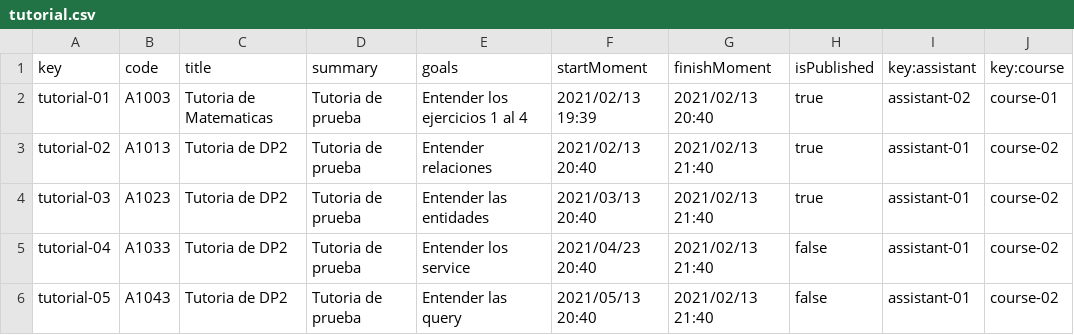
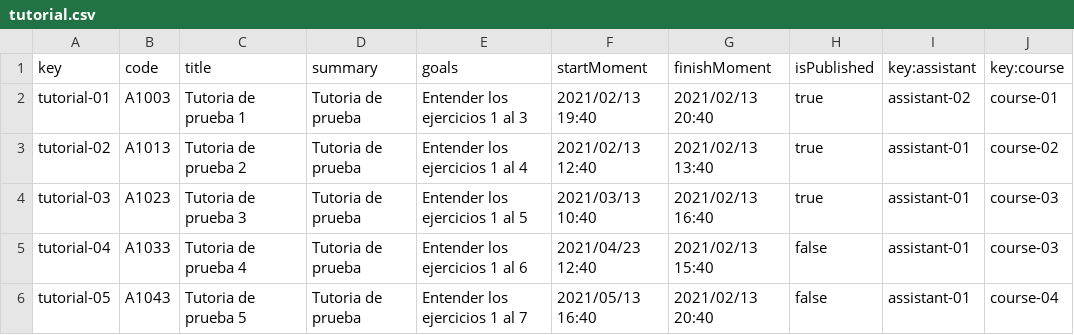
Before and after one commit to JuanluRM/acme-G11-DP2, a CSV file: Acme-L3-D01-23.1.0/src/main/webapp/WEB-INF/resources/sample-data/tutorial.csv, drawn as a sheet.

```diff
--- a/Acme-L3-D01-23.1.0/src/main/webapp/WEB-INF/resources/sample-data/tutorial.csv
+++ b/Acme-L3-D01-23.1.0/src/main/webapp/WEB-INF/resources/sample-data/tutorial.csv
@@ -1,6 +1,6 @@
 key,code,title,summary,goals,startMoment,finishMoment,isPublished,key:assistant,key:course
-tutorial-01,A1003,Tutoria de Matematicas,Tutoria de prueba,Entender los ejercicios 1 al 4,2021/02/13 19:39,2021/02/13 20:40,true,assistant-02,course-01
-tutorial-02,A1013,Tutoria de DP2,Tutoria de prueba,Entender relaciones,2021/02/13 20:40,2021/02/13 21:40,true,assistant-01,course-02
-tutorial-03,A1023,Tutoria de DP2,Tutoria de prueba,Entender las entidades,2021/03/13 20:40,2021/02/13 21:40,true,assistant-01,course-02
-tutorial-04,A1033,Tutoria de DP2,Tutoria de prueba,Entender los service,2021/04/23 20:40,2021/02/13 21:40,false,assistant-01,course-02
-tutorial-05,A1043,Tutoria de DP2,Tutoria de prueba,Entender las query,2021/05/13 20:40,2021/02/13 21:40,false,assistant-01,course-02
+tutorial-01,A1003,Tutoria de prueba 1,Tutoria de prueba,Entender los ejercicios 1 al 3,2021/02/13 19:40,2021/02/13 20:40,true,assistant-02,course-01
+tutorial-02,A1013,Tutoria de prueba 2,Tutoria de prueba,Entender los ejercicios 1 al 4,2021/02/13 12:40,2021/02/13 13:40,true,assistant-01,course-02
+tutorial-03,A1023,Tutoria de prueba 3,Tutoria de prueba,Entender los ejercicios 1 al 5,2021/03/13 10:40,2021/02/13 16:40,true,assistant-01,course-03
+tutorial-04,A1033,Tutoria de prueba 4,Tutoria de prueba,Entender los ejercicios 1 al 6,2021/04/23 12:40,2021/02/13 15:40,false,assistant-01,course-03
+tutorial-05,A1043,Tutoria de prueba 5,Tutoria de prueba,Entender los ejercicios 1 al 7,2021/05/13 16:40,2021/02/13 20:40,false,assistant-01,course-04
```
Also changed, not shown: Acme-L3-D01-23.1.0/src/main/webapp/WEB-INF/resources/sample-data/course.csv, 10 other files.
